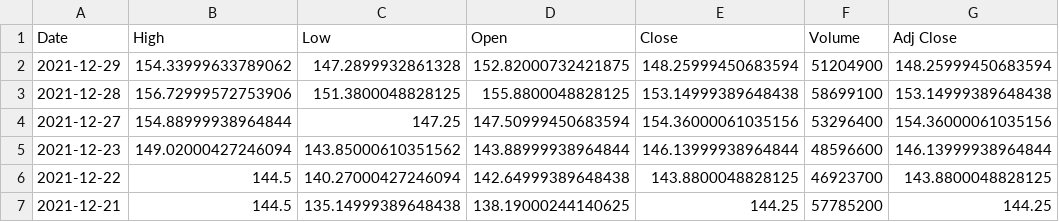
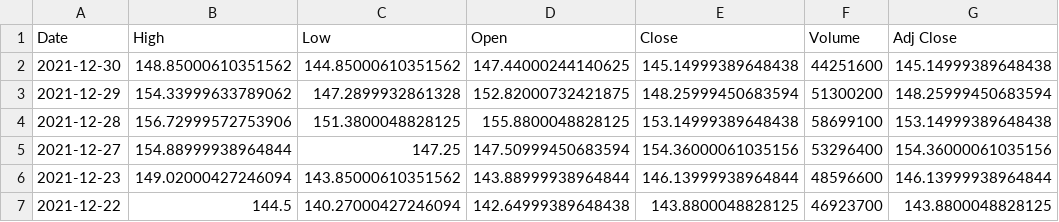
Before and after one commit to dlpandjaris/PytorchPredictor, a CSV file: Data/AMD_raw_data.csv, drawn as a sheet; only a part is shown; the shorter side is filled out with more unchanged rows.

Commit message:
added initial_data_extraction.py usage to brute_force.py

```diff
--- a/Data/AMD_raw_data.csv
+++ b/Data/AMD_raw_data.csv
@@ -1,3 +1,4 @@
 Date,High,Low,Open,Close,Volume,Adj Close
-2021-12-29,154.33999633789062,147.2899932861328,152.82000732421875,148.25999450683594,51204900,148.25999450683594
+2021-12-30,148.85000610351562,144.85000610351562,147.44000244140625,145.14999389648438,44251600,145.14999389648438
+2021-12-29,154.33999633789062,147.2899932861328,152.82000732421875,148.25999450683594,51300200,148.25999450683594
 2021-12-28,156.72999572753906,151.3800048828125,155.8800048828125,153.14999389648438,58699100,153.14999389648438
```
Also changed, not shown: 2 other files.
